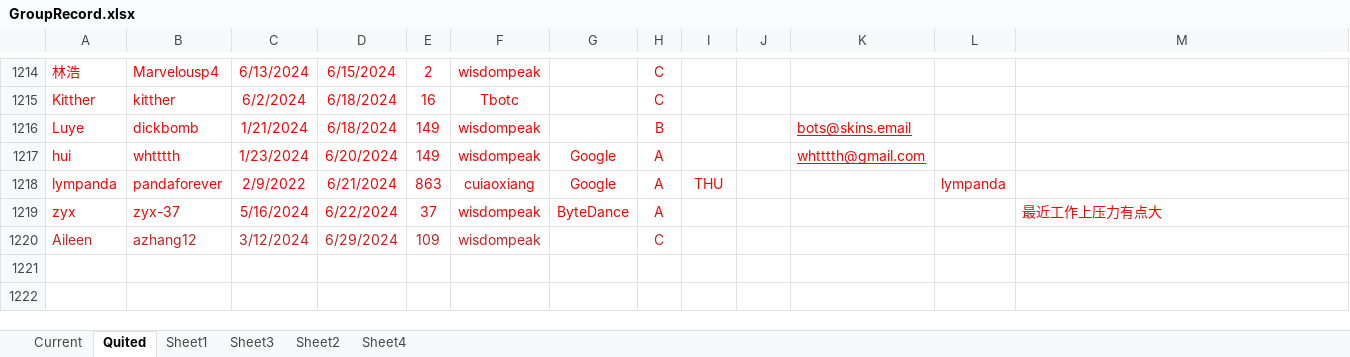
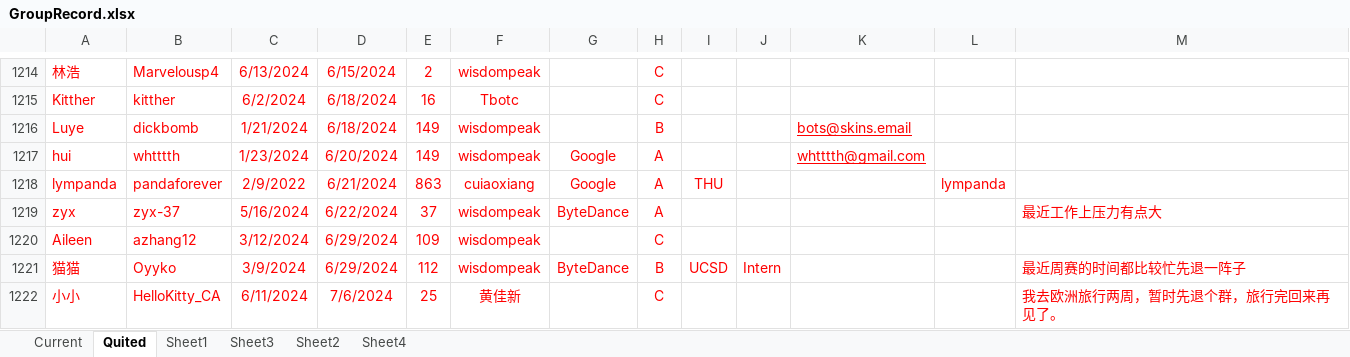
Before and after one commit to wisdompeak/lc-score-board, an Excel workbook: generateEXCEL/Data/Members/GroupRecord.xlsx, sheet Quited, drawn as a sheet; only a part is shown, gaps mark what is left out; values as stored, in another font and other column widths than the file's, no borders; the diff names each change by its address in the sheet, - before the commit and + after, or states it on an @@ line.

```diff
--- a/generateEXCEL/Data/Members/GroupRecord.xlsx (sheet Quited)
+++ b/generateEXCEL/Data/Members/GroupRecord.xlsx (sheet Quited)
-A1220:F1220 text colour: #C9211E
+A1220:F1220 text colour: #FF0000
-H1220 text colour: #C9211E
+H1220 text colour: #FF0000
+row 1221: 猫猫 | Oyyko | 3/9/2024 | 6/29/2024 | 112 | wisdompeak | ByteDance | B | UCSD | Intern |  |  | 最近周赛的时间都比较忙先退一阵子
+row 1222: 小小 | HelloKitty_CA | 6/11/2024 | 7/6/2024 | 25 | 黄佳新 |  | C |  |  |  |  | 我去欧洲旅行两周，暂时先退个群，旅行完回来再见了。
```
Also changed, not shown: sheet Current, generateEXCEL/index.xlsx, 18 other files.
